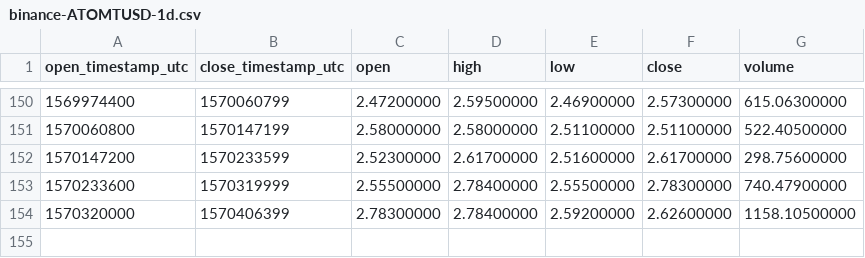
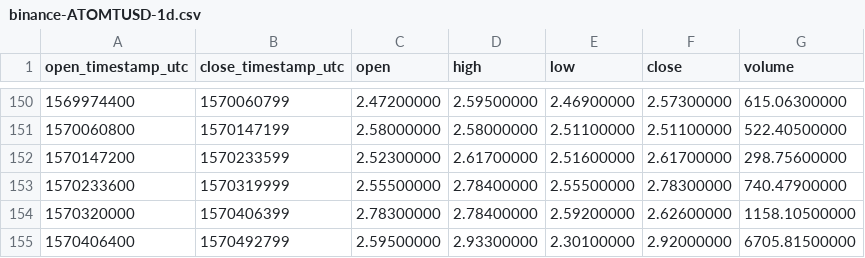
Before and after one commit to cryptobigbro/binance-ATOMTUSD, a CSV file: binance-ATOMTUSD-1d.csv, drawn as a sheet; only a part is shown, gaps mark what is left out.

```diff
--- a/binance-ATOMTUSD-1d.csv
+++ b/binance-ATOMTUSD-1d.csv
@@ -154 +154,2 @@ open_timestamp_utc,close_timestamp_utc,open,high,low,close,volume
 1570320000,1570406399,2.78300000,2.78400000,2.59200000,2.62600000,1158.10500000
+1570406400,1570492799,2.59500000,2.93300000,2.30100000,2.92000000,6705.81500000
```
Also changed, not shown: binance-ATOMTUSD-1h.csv.
